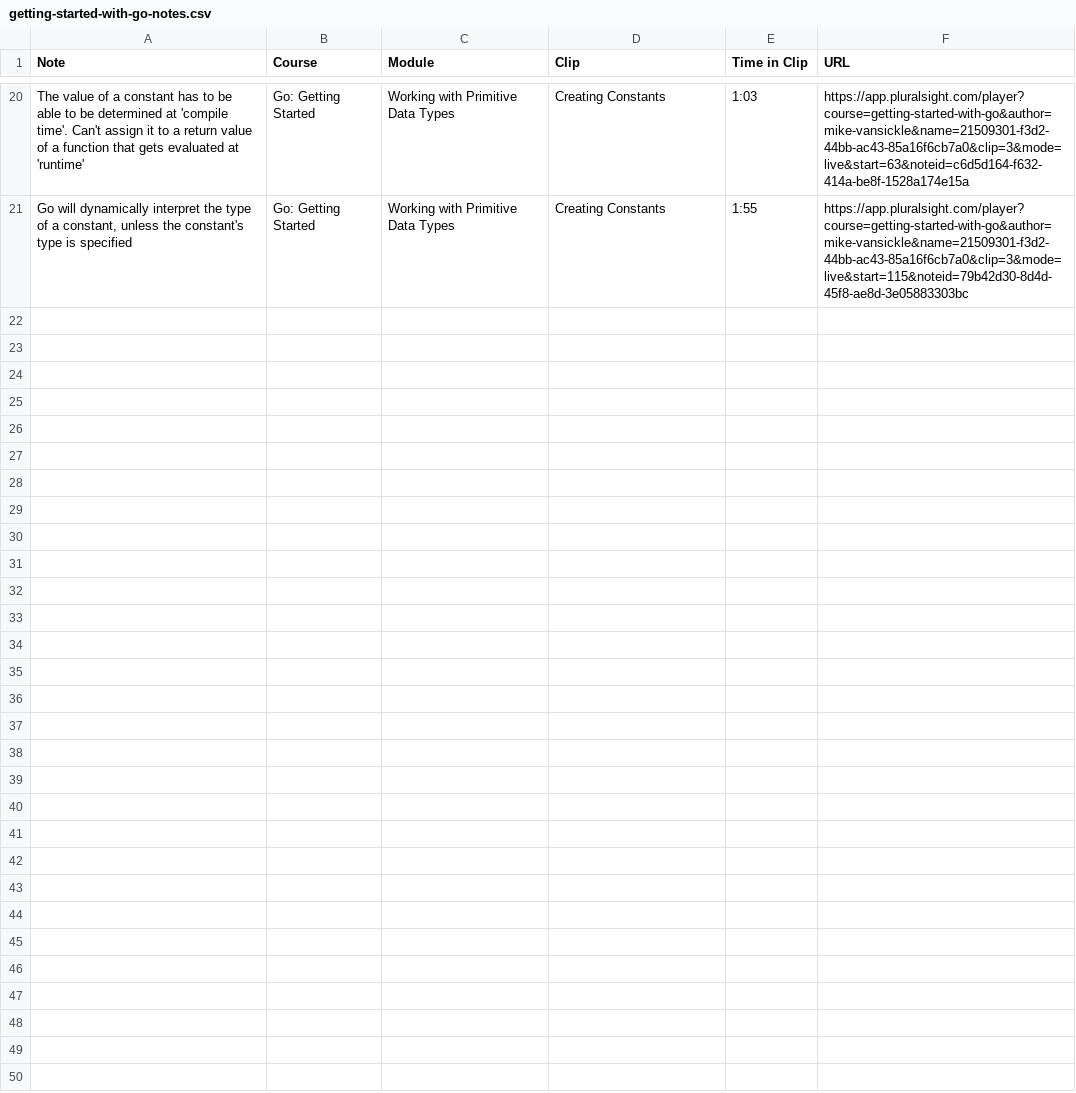
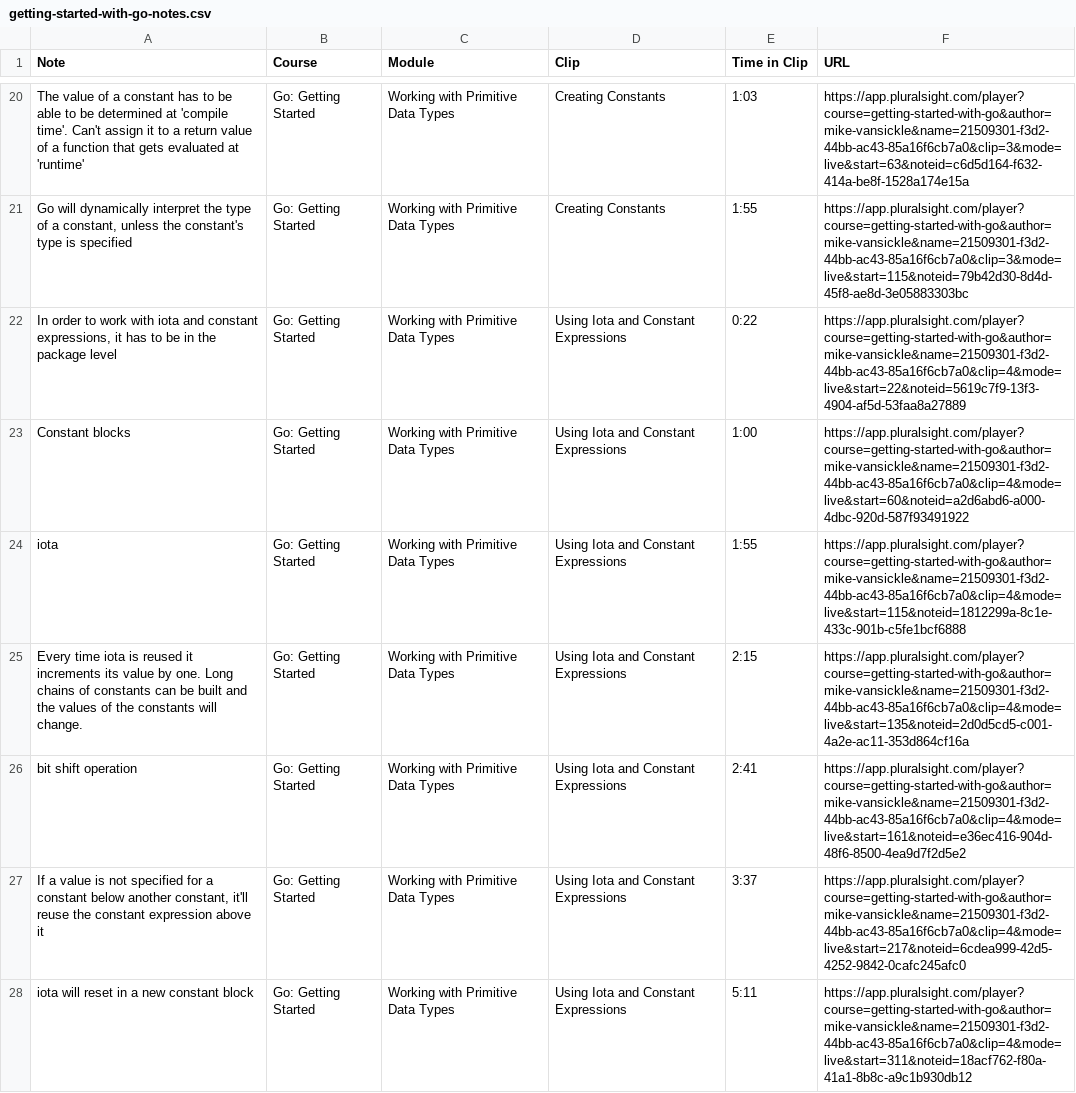
Before and after one commit to GeraxSotelo/Go-Getting-Started-Pluralsight, a CSV file: getting-started-with-go-notes.csv, drawn as a sheet; only a part is shown, gaps mark what is left out; the diff names each change by its address in the sheet, - before the commit and + after, or states it on an @@ line.

Commit message:
using iota & constant expressions

```diff
--- a/getting-started-with-go-notes.csv
+++ b/getting-started-with-go-notes.csv
+row 22: In order to work with iota and constant expressions, it has to be in the package level | Go: Getting Started | Working with Primitive Data Types | Using Iota and Constant Expressions | 0:22 | https://app.pluralsight.com/player?course=getting-started-with-go&author=mike-vansickle&name=21509301-f3d2-44bb-ac43-85a16f6cb7a0&clip=4&mode=live&start=22&noteid=5619c7f9-13f3-4904-af5d-53faa8a27889
+row 23: Constant blocks | Go: Getting Started | Working with Primitive Data Types | Using Iota and Constant Expressions | 1:00 | https://app.pluralsight.com/player?course=getting-started-with-go&author=mike-vansickle&name=21509301-f3d2-44bb-ac43-85a16f6cb7a0&clip=4&mode=live&start=60&noteid=a2d6abd6-a000-4dbc-920d-587f93491922
+row 24: iota | Go: Getting Started | Working with Primitive Data Types | Using Iota and Constant Expressions | 1:55 | https://app.pluralsight.com/player?course=getting-started-with-go&author=mike-vansickle&name=21509301-f3d2-44bb-ac43-85a16f6cb7a0&clip=4&mode=live&start=115&noteid=1812299a-8c1e-433c-901b-c5fe1bcf6888
+row 25: Every time iota is reused it increments its value by one. Long chains of constants can be built and the values of the constants will change. | Go: Getting Started | Working with Primitive Data Types | Using Iota and Constant Expressions | 2:15 | https://app.pluralsight.com/player?course=getting-started-with-go&author=mike-vansickle&name=21509301-f3d2-44bb-ac43-85a16f6cb7a0&clip=4&mode=live&start=135&noteid=2d0d5cd5-c001-4a2e-ac11-353d864cf16a
+row 26: bit shift operation | Go: Getting Started | Working with Primitive Data Types | Using Iota and Constant Expressions | 2:41 | https://app.pluralsight.com/player?course=getting-started-with-go&author=mike-vansickle&name=21509301-f3d2-44bb-ac43-85a16f6cb7a0&clip=4&mode=live&start=161&noteid=e36ec416-904d-48f6-8500-4ea9d7f2d5e2
+row 27: If a value is not specified for a constant below another constant, it'll reuse the constant expression above it | Go: Getting Started | Working with Primitive Data Types | Using Iota and Constant Expressions | 3:37 | https://app.pluralsight.com/player?course=getting-started-with-go&author=mike-vansickle&name=21509301-f3d2-44bb-ac43-85a16f6cb7a0&clip=4&mode=live&start=217&noteid=6cdea999-42d5-4252-9842-0cafc245afc0
+row 28: iota will reset in a new constant block | Go: Getting Started | Working with Primitive Data Types | Using Iota and Constant Expressions | 5:11 | https://app.pluralsight.com/player?course=getting-started-with-go&author=mike-vansickle&name=21509301-f3d2-44bb-ac43-85a16f6cb7a0&clip=4&mode=live&start=311&noteid=18acf762-f80a-41a1-8b8c-a9c1b930db12
```
Also changed, not shown: 1 other file.
